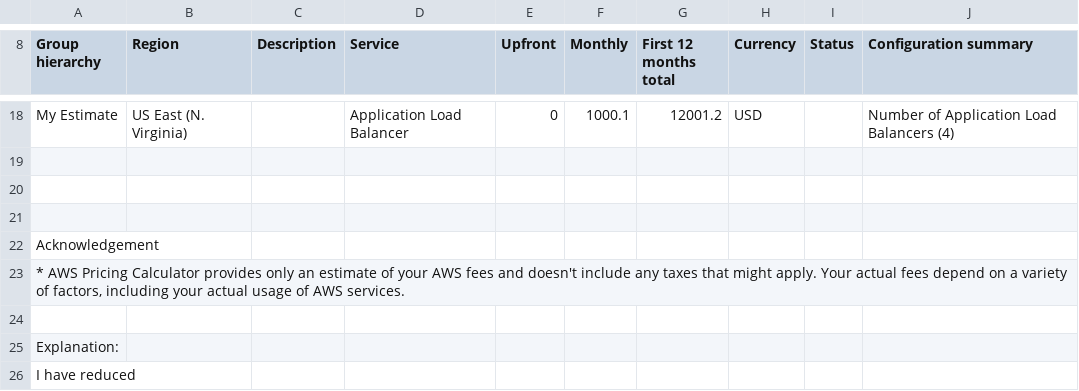
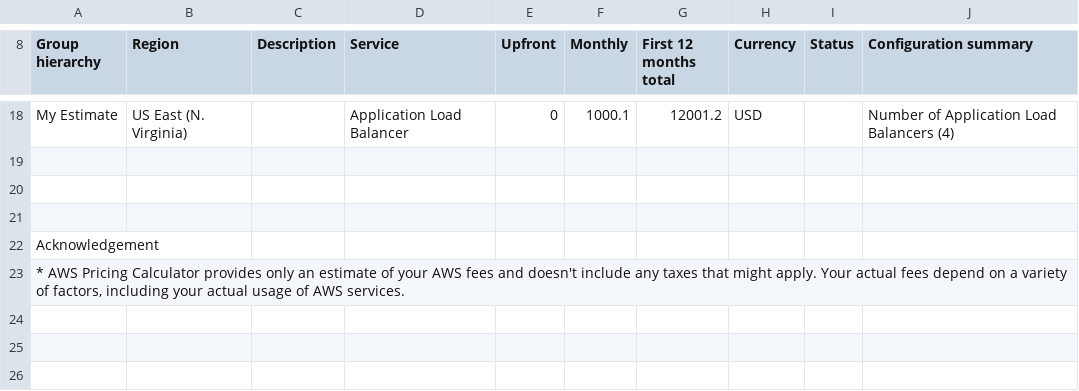
Before and after one commit to imedve01/AWS_Project2, a CSV file: Reduced_Cost_Estimate.csv, drawn as a sheet; only a part is shown, gaps mark what is left out; the diff names each change by its address in the sheet, - before the commit and + after, or states it on an @@ line.

Commit message:
Update Reduced_Cost_Estimate.csv

```diff
--- a/Reduced_Cost_Estimate.csv
+++ b/Reduced_Cost_Estimate.csv
-row 24: (empty)
-row 25: Explanation:
-row 26: I have reduced
```
